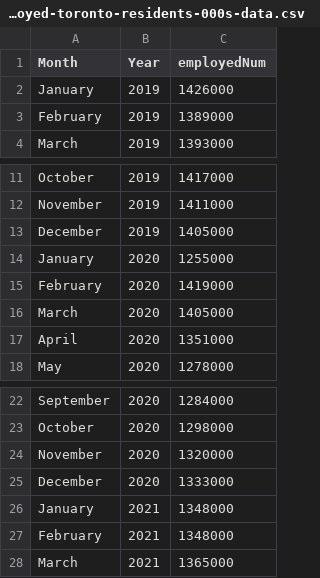
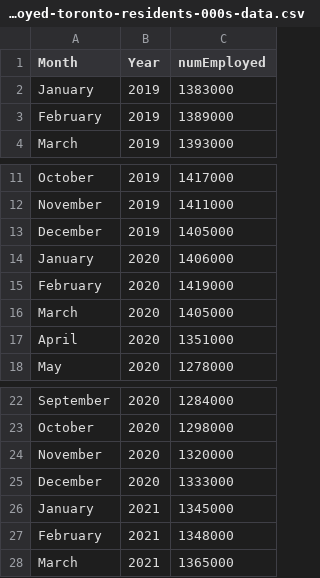
Before and after one commit to pokemonball34/CSC343Project, a CSV file: cleaned/employed-toronto-residents-000s-data.csv, drawn as a sheet; only a part is shown, gaps mark what is left out.

```diff
--- a/cleaned/employed-toronto-residents-000s-data.csv
+++ b/cleaned/employed-toronto-residents-000s-data.csv
@@ -1,3 +1,3 @@
-Month,Year,employedNum
-January,2019,1426000
+Month,Year,numEmployed
+January,2019,1383000
 February,2019,1389000
@@ -13,3 +13,3 @@ November,2019,1411000
 December,2019,1405000
-January,2020,1255000
+January,2020,1406000
 February,2020,1419000
@@ -25,3 +25,3 @@ November,2020,1320000
 December,2020,1333000
-January,2021,1348000
+January,2021,1345000
 February,2021,1348000
```
Also changed, not shown: cleaned/sample-data/toronto-stats-data.csv, cleaned/ward-data.csv, 1 other file.
